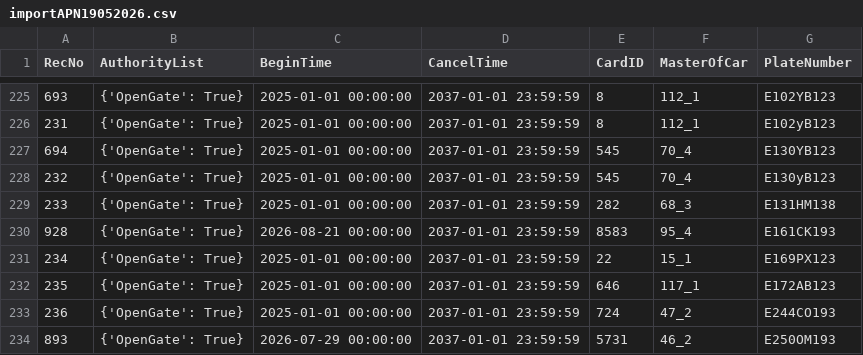
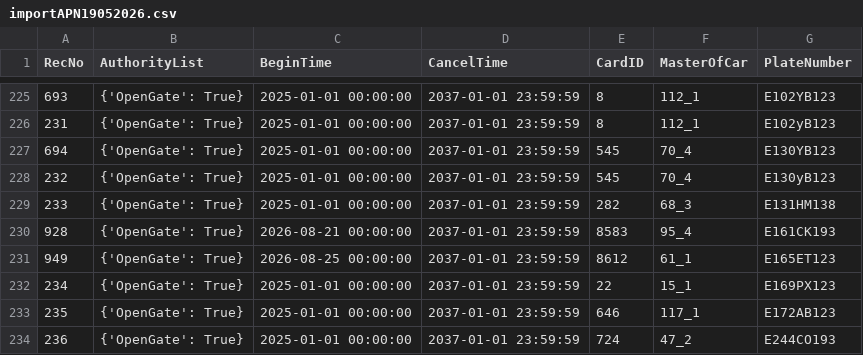
Before and after one commit to Fulltimetrading/importapn19052026-owner-report, a CSV file: data/importAPN19052026.csv, drawn as a sheet; only a part is shown, gaps mark what is left out; the shorter side is filled out with more unchanged rows; the diff names each change by its address in the sheet, - before the commit and + after, or states it on an @@ line.

Commit message:
Add source CSV data

```diff
--- a/data/importAPN19052026.csv
+++ b/data/importAPN19052026.csv
+row 231: 949 | {'OpenGate': True} | 2026-08-25 00:00:00 | 2037-01-01 23:59:59 | 8612 | 61_1 | E165ET123
```
Also changed, not shown: 1 other file.
